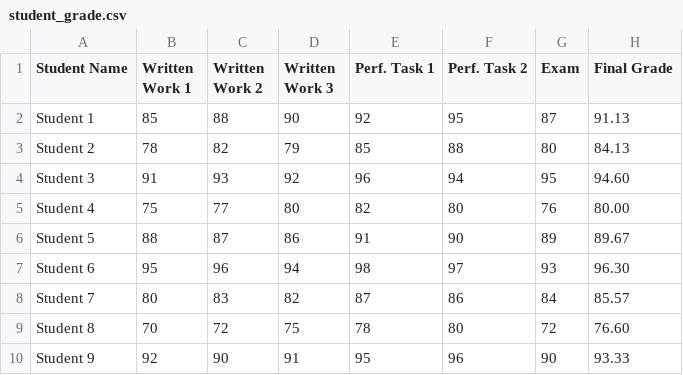
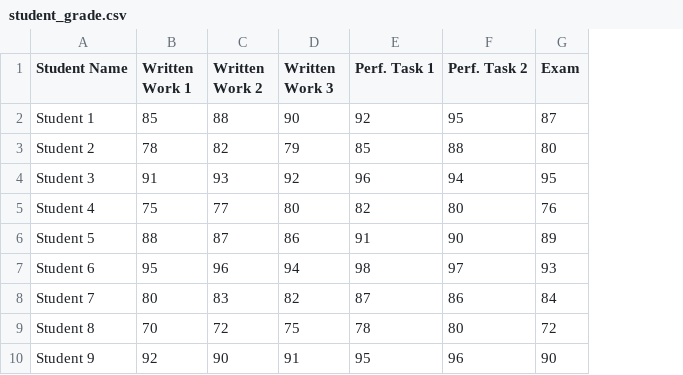
Before and after one commit to mattekudacy/excelhelpline-datasets, a CSV file: student_grade.csv, drawn as a sheet; only a part is shown; the diff names each change by its address in the sheet, - before the commit and + after, or states it on an @@ line.

Commit message:
Add files via upload

```diff
--- a/student_grade.csv
+++ b/student_grade.csv
-column H (Final Grade), rows 2-10: 91.13 | 84.13 | 94.60 | 80.00 | 89.67 | 96.30 | 85.57 | 76.60 | 93.33
```
